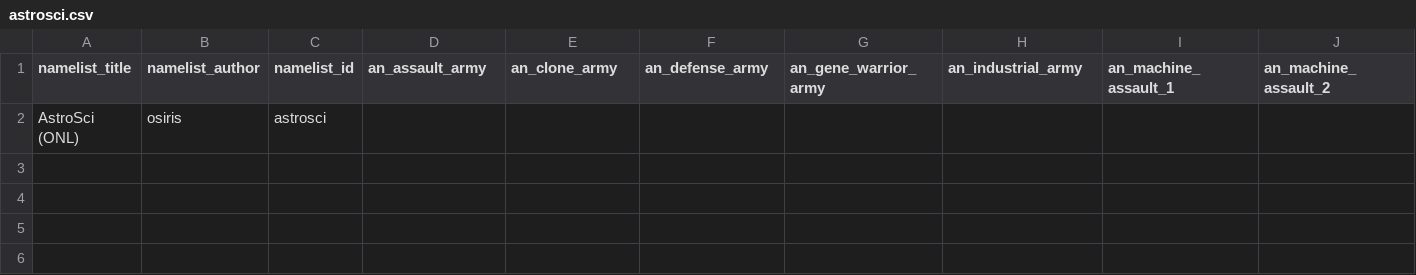
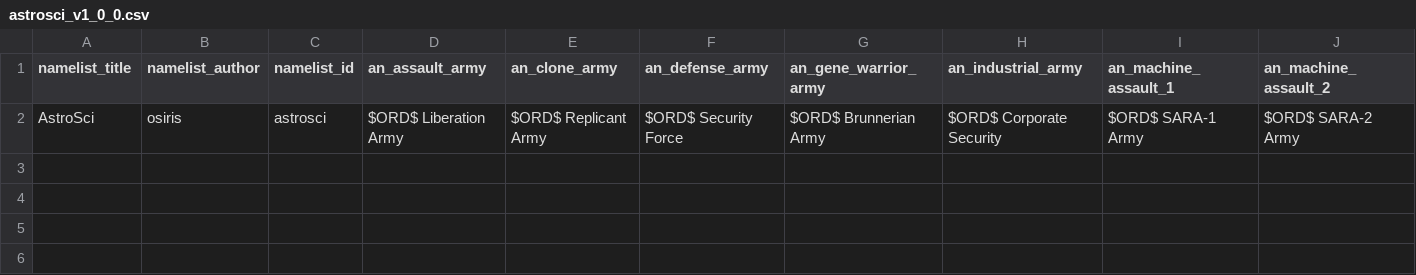
Before and after one commit to Osiris1975/namelist-mod-gen, a CSV file: examples/input_csvs/osiris_namelists/astrosci_v1_0_0.csv (was examples/input_csvs/astrosci.csv), drawn as a sheet; only a part is shown; removed rows and columns are numbered as before the commit, all else as after; rows hold the shown columns only; the diff names each change by its address in the sheet, - before the commit and + after, or states it on an @@ line.

Commit message:
minor updates/fixes to namelist csv files

```diff
--- a/examples/input_csvs/astrosci.csv
+++ b/examples/input_csvs/osiris_namelists/astrosci_v1_0_0.csv
-row 2: AstroSci (ONL) | osiris | astrosci
+row 2: AstroSci | osiris | astrosci | $ORD$ Liberation Army | $ORD$ Replicant Army | $ORD$ Security Force | $ORD$ Brunnerian Army | $ORD$ Corporate Security | $ORD$ SARA-1 Army | $ORD$ SARA-2 Army
```
Also changed, not shown: examples/input_csvs/osiris_namelists/ancient_egypt_v1_2_0.csv, 14 other files.
